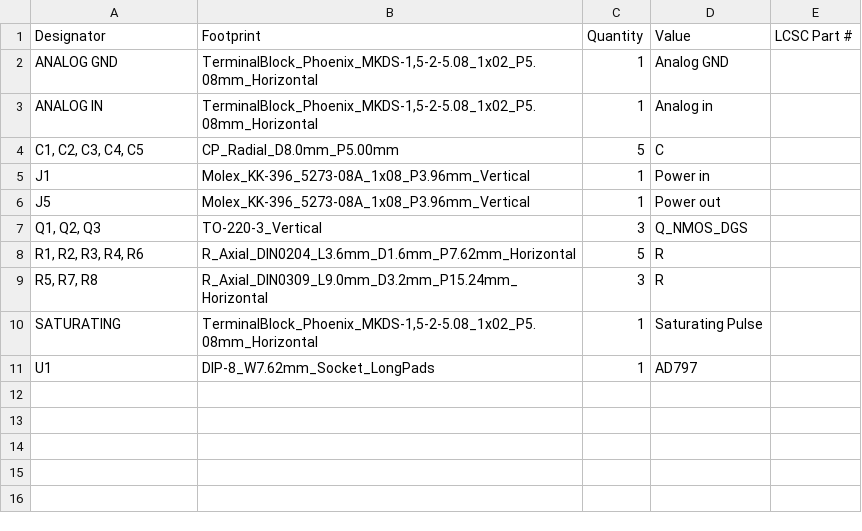
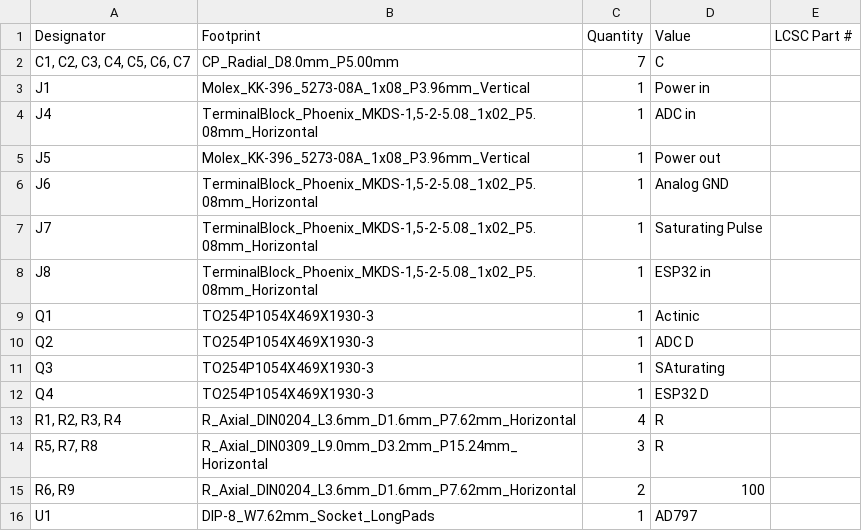
Before and after one commit to ILikeNickelback/OpenJTS, a CSV file: hardware/KiCAD/ADC_controler/production/bom.csv, drawn as a sheet.

```diff
--- a/hardware/KiCAD/ADC_controler/production/bom.csv
+++ b/hardware/KiCAD/ADC_controler/production/bom.csv
@@ -1,11 +1,16 @@
 Designator,Footprint,Quantity,Value,LCSC Part #
-ANALOG GND,"TerminalBlock_Phoenix_MKDS-1,5-2-5.08_1x02_P5.08mm_Horizontal",1,Analog GND,
-ANALOG IN,"TerminalBlock_Phoenix_MKDS-1,5-2-5.08_1x02_P5.08mm_Horizontal",1,Analog in,
-"C1, C2, C3, C4, C5",CP_Radial_D8.0mm_P5.00mm,5,C,
+"C1, C2, C3, C4, C5, C6, C7",CP_Radial_D8.0mm_P5.00mm,7,C,
 J1,Molex_KK-396_5273-08A_1x08_P3.96mm_Vertical,1,Power in,
+J4,"TerminalBlock_Phoenix_MKDS-1,5-2-5.08_1x02_P5.08mm_Horizontal",1,ADC in,
 J5,Molex_KK-396_5273-08A_1x08_P3.96mm_Vertical,1,Power out,
-"Q1, Q2, Q3",TO-220-3_Vertical,3,Q_NMOS_DGS,
-"R1, R2, R3, R4, R6",R_Axial_DIN0204_L3.6mm_D1.6mm_P7.62mm_Horizontal,5,R,
+J6,"TerminalBlock_Phoenix_MKDS-1,5-2-5.08_1x02_P5.08mm_Horizontal",1,Analog GND,
+J7,"TerminalBlock_Phoenix_MKDS-1,5-2-5.08_1x02_P5.08mm_Horizontal",1,Saturating Pulse,
+J8,"TerminalBlock_Phoenix_MKDS-1,5-2-5.08_1x02_P5.08mm_Horizontal",1,ESP32 in,
+Q1,TO254P1054X469X1930-3,1,Actinic,
+Q2,TO254P1054X469X1930-3,1,ADC D,
+Q3,TO254P1054X469X1930-3,1,SAturating,
+Q4,TO254P1054X469X1930-3,1,ESP32 D,
+"R1, R2, R3, R4",R_Axial_DIN0204_L3.6mm_D1.6mm_P7.62mm_Horizontal,4,R,
 "R5, R7, R8",R_Axial_DIN0309_L9.0mm_D3.2mm_P15.24mm_Horizontal,3,R,
-SATURATING,"TerminalBlock_Phoenix_MKDS-1,5-2-5.08_1x02_P5.08mm_Horizontal",1,Saturating Pulse,
+"R6, R9",R_Axial_DIN0204_L3.6mm_D1.6mm_P7.62mm_Horizontal,2,100,
 U1,DIP-8_W7.62mm_Socket_LongPads,1,AD797,
```
Also changed, not shown: hardware/KiCAD/ADC_controler/production/positions.csv, 16 other files.
